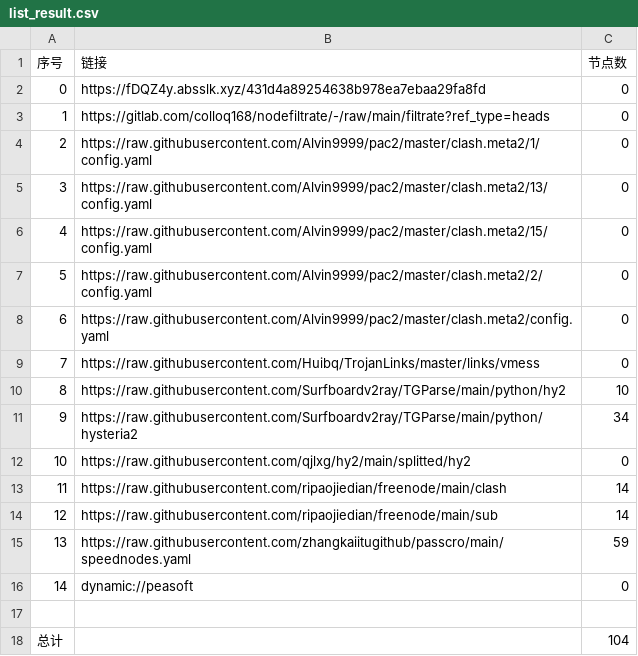
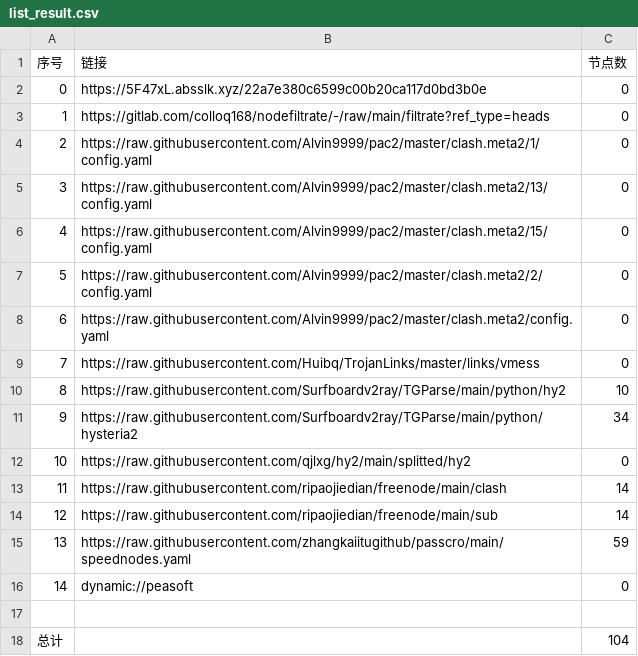
Before and after one commit to xlh001/AutoMergePublicNodes, a CSV file: list_result.csv, drawn as a sheet.

```diff
--- a/list_result.csv
+++ b/list_result.csv
@@ -1,3 +1,3 @@
 序号,链接,节点数
-0,https://fDQZ4y.absslk.xyz/431d4a89254638b978ea7ebaa29fa8fd,0
+0,https://5F47xL.absslk.xyz/22a7e380c6599c00b20ca117d0bd3b0e,0
 1,https://gitlab.com/colloq168/nodefiltrate/-/raw/main/filtrate?ref_type=heads,0
```
Also changed, not shown: 3 other files.
